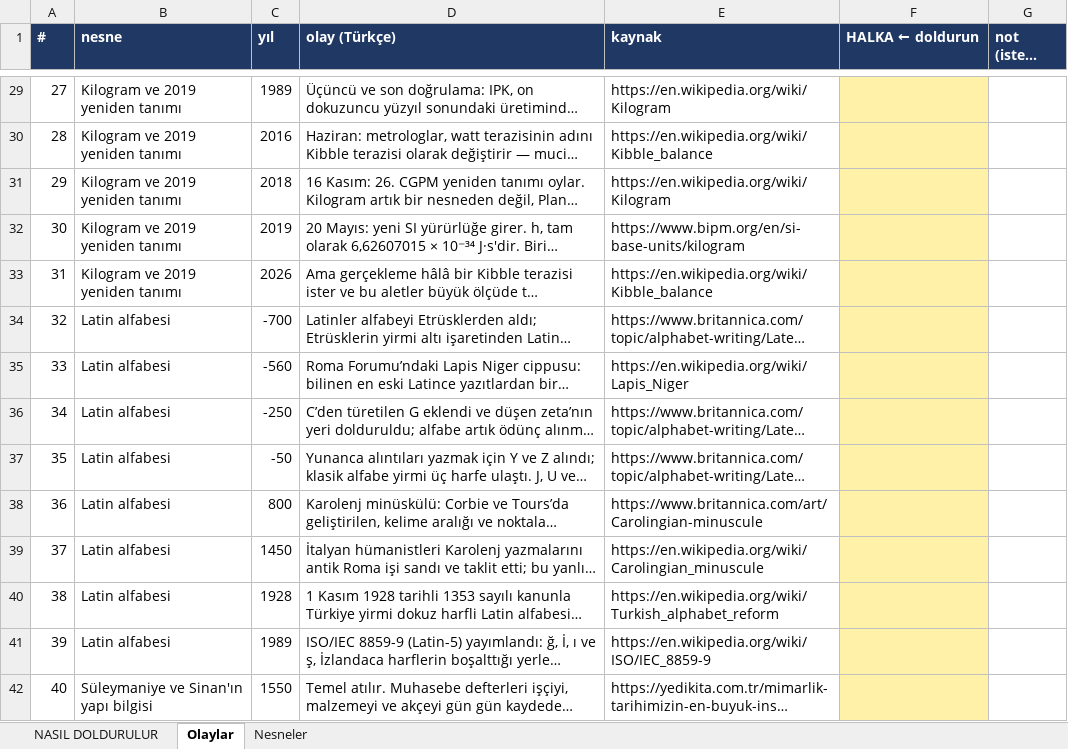
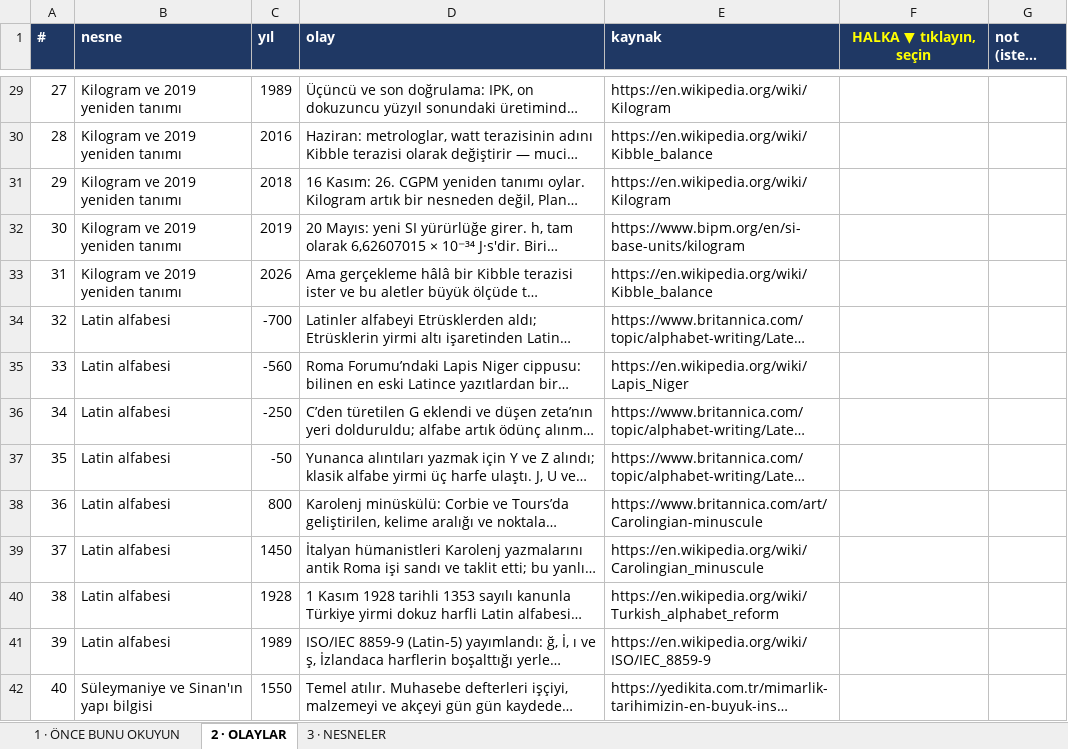
Before and after one commit to ahmet3ddd/bilginin-tasinma-yolculugu, an Excel workbook: ikinci-kodlayici/kodlama-formu-BOS.xlsx, sheet 2 · OLAYLAR, drawn as a sheet; only a part is shown, gaps mark what is left out; long unchanged cells end in …; values as stored, in another font and other column widths than the file's, no borders; conditional formats not drawn; the diff covers the shown part only; the diff names each change by its address in the sheet, - before the commit and + after, or states it on an @@ line.

```diff
--- a/ikinci-kodlayici/kodlama-formu-BOS.xlsx (sheet 2 · OLAYLAR)
+++ b/ikinci-kodlayici/kodlama-formu-BOS.xlsx (sheet 2 · OLAYLAR)
-sheet tab: NASIL DOLDURULUR
+sheet tab: 1 · ÖNCE BUNU OKUYUN
-sheet tab: Olaylar
+sheet tab: 2 · OLAYLAR
-sheet tab: Nesneler
+sheet tab: 3 · NESNELER
-D1: olay (Türkçe)
+D1: olay
-F1: HALKA ← doldurun
+F1: HALKA ▼ tıklayın, seçin
@@ F1 text colour: #FFFFFF → #FFFF00, alignment: left → center @@
-F29:F42 fill: #FFF2A8
+F29:F42 fill: none
```
Also changed, not shown: 2 edited cells and cell formats elsewhere in this sheet, sheet 1 · ÖNCE BUNU OKUYUN, sheet 3 · NESNELER, 4 other files.
